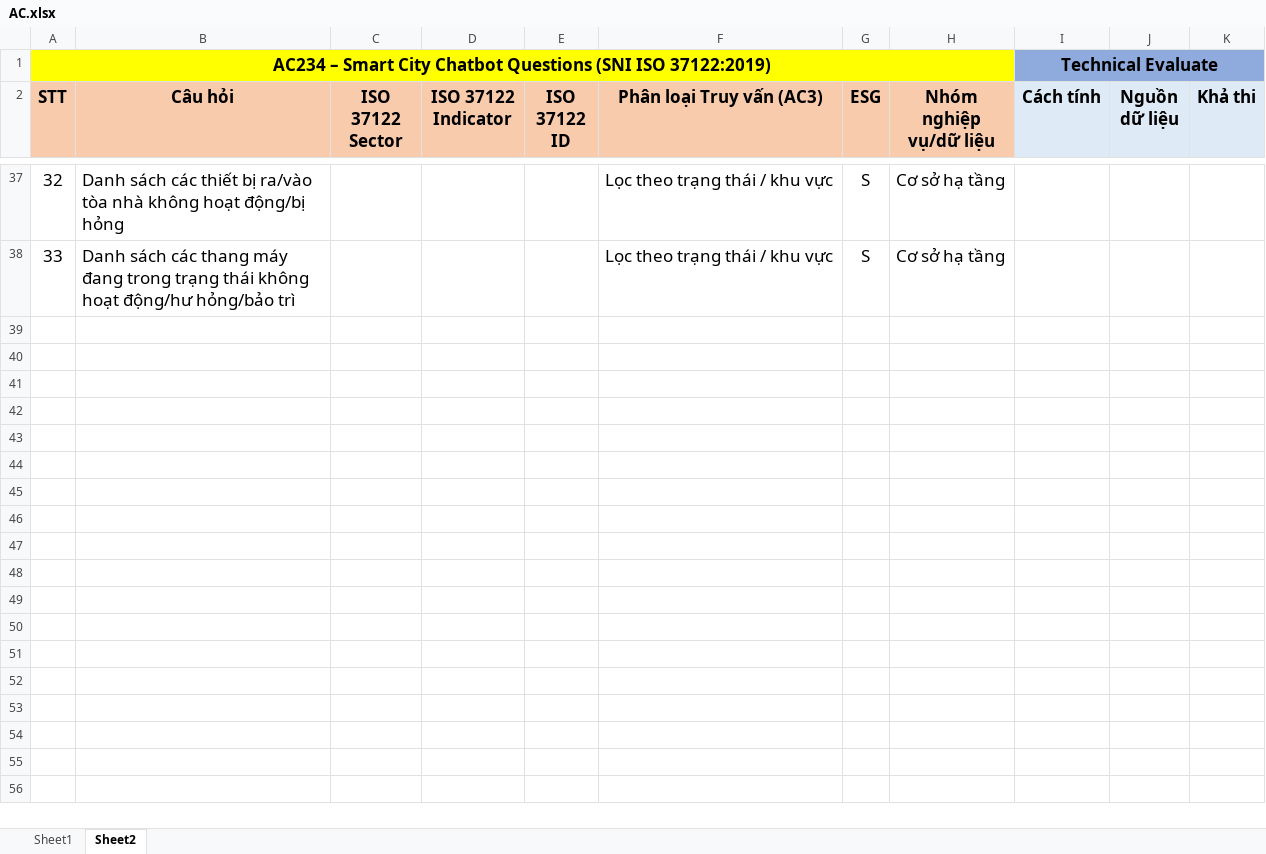
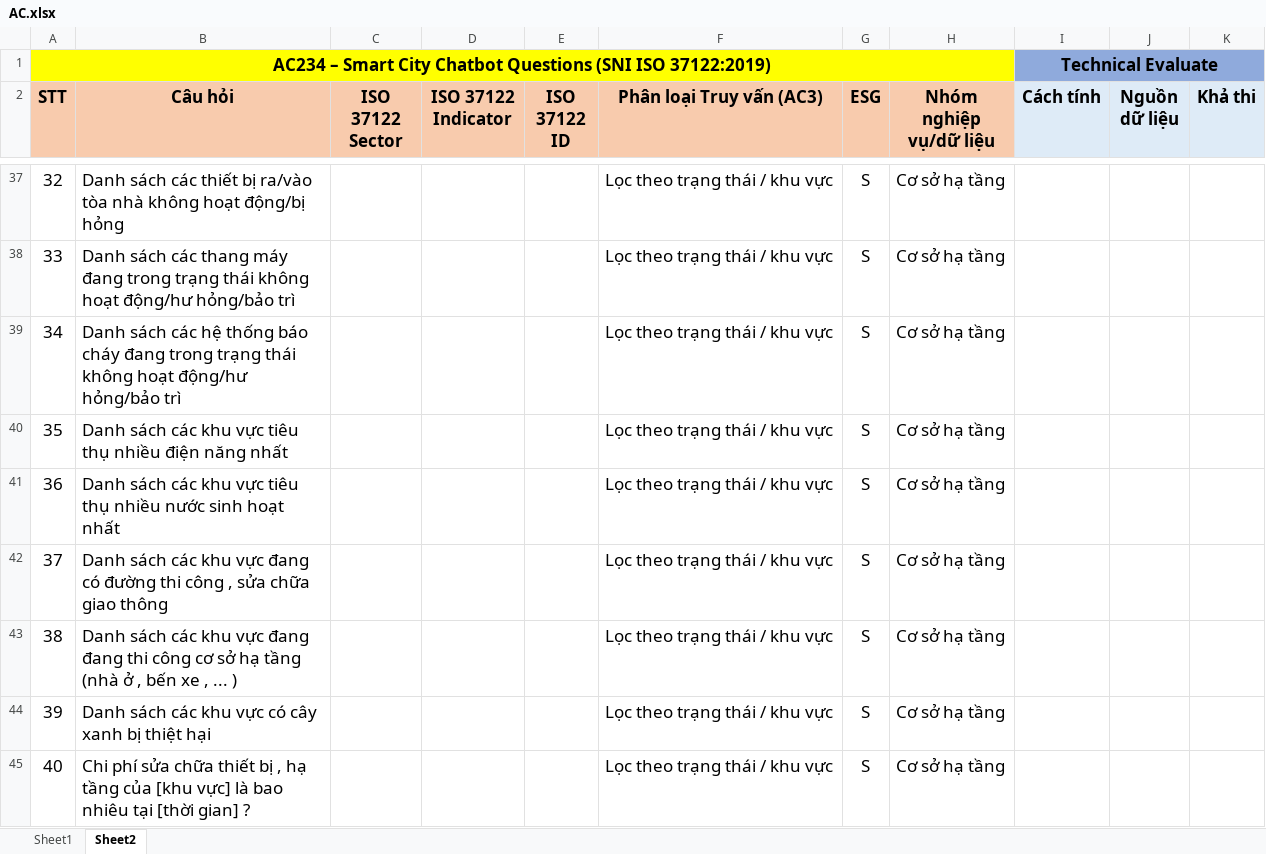
Before and after one commit to Paxx2303/DE_Platform, an Excel workbook: sprint_1/1_business_analysis/deliverables/AC.xlsx, sheet Sheet2, drawn as a sheet; only a part is shown, gaps mark what is left out; values as stored, in another font and other column widths than the file's, no borders; the diff names each change by its address in the sheet, - before the commit and + after, or states it on an @@ line.

Commit message:
add câu hỏi

```diff
--- a/sprint_1/1_business_analysis/deliverables/AC.xlsx (sheet Sheet2)
+++ b/sprint_1/1_business_analysis/deliverables/AC.xlsx (sheet Sheet2)
+row 39: 34 | Danh sách các hệ thống báo cháy đang trong trạng thái không hoạt động/hư hỏng/bảo trì |  |  |  | Lọc theo trạng thái / khu vực | S | Cơ sở hạ tầng
+row 40: 35 | Danh sách các khu vực tiêu thụ nhiều điện năng nhất |  |  |  | Lọc theo trạng thái / khu vực | S | Cơ sở hạ tầng
+row 41: 36 | Danh sách các khu vực tiêu thụ nhiều nước sinh hoạt nhất |  |  |  | Lọc theo trạng thái / khu vực | S | Cơ sở hạ tầng
+row 42: 37 | Danh sách các khu vực đang có đường thi công , sửa chữa giao thông |  |  |  | Lọc theo trạng thái / khu vực | S | Cơ sở hạ tầng
+row 43: 38 | Danh sách các khu vực đang đang thi công cơ sở hạ tầng (nhà ở , bến xe , ... ) |  |  |  | Lọc theo trạng thái / khu vực | S | Cơ sở hạ tầng
+row 44: 39 | Danh sách các khu vực có cây xanh bị thiệt hại |  |  |  | Lọc theo trạng thái / khu vực | S | Cơ sở hạ tầng
+row 45: 40 | Chi phí sửa chữa thiết bị , hạ tầng của [khu vực] là bao nhiêu tại [thời gian] ? |  |  |  | Lọc theo trạng thái / khu vực | S | Cơ sở hạ tầng
```
